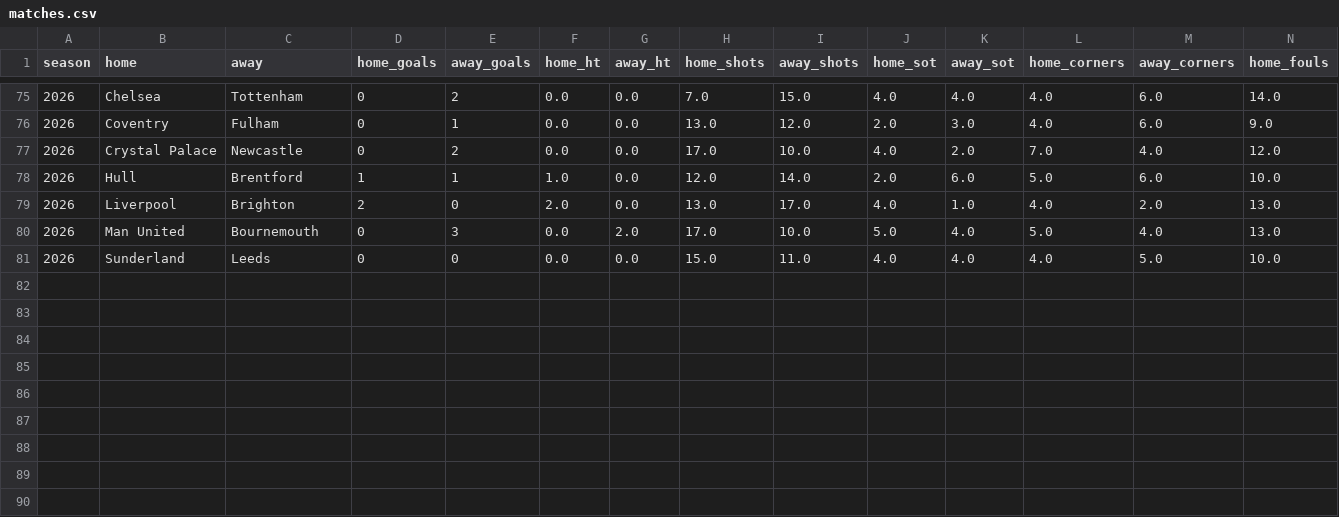
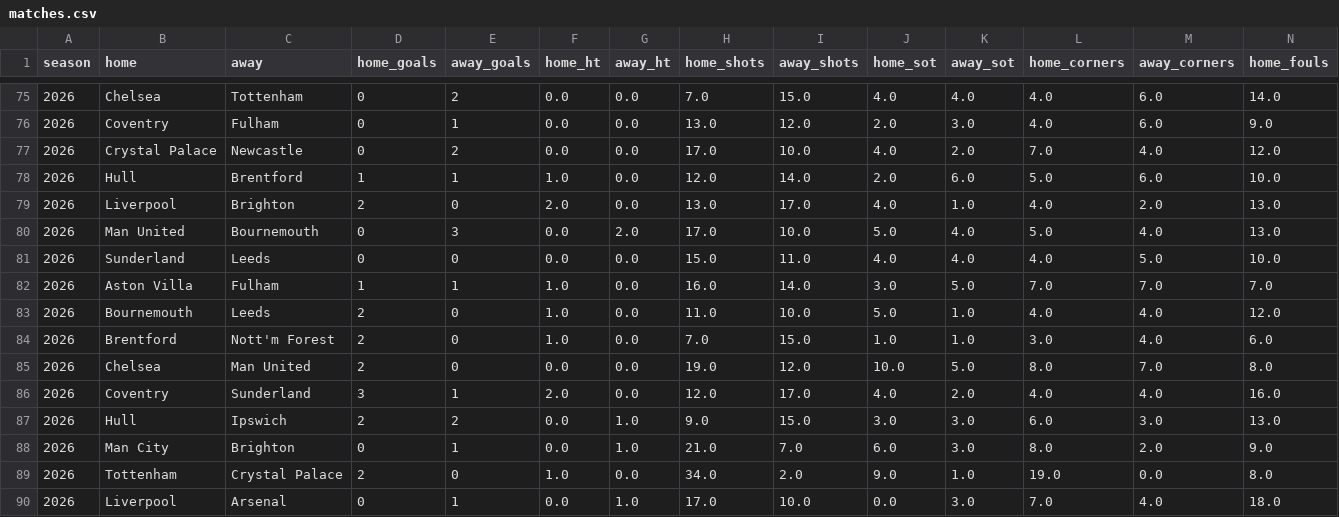
Before and after one commit to prhoguns/barcelona-player-progress-europe-benchmark, a CSV file: data/current/premier-league/matches.csv, drawn as a sheet; only a part is shown, gaps mark what is left out; rows hold the shown columns only; the diff names each change by its address in the sheet, - before the commit and + after, or states it on an @@ line.

```diff
--- a/data/current/premier-league/matches.csv
+++ b/data/current/premier-league/matches.csv
+row 82: 2026 | Aston Villa | Fulham | 1 | 1 | 1.0 | 0.0 | 16.0 | 14.0 | 3.0 | 5.0 | 7.0 | 7.0 | 7.0
+row 83: 2026 | Bournemouth | Leeds | 2 | 0 | 1.0 | 0.0 | 11.0 | 10.0 | 5.0 | 1.0 | 4.0 | 4.0 | 12.0
+row 84: 2026 | Brentford | Nott'm Forest | 2 | 0 | 1.0 | 0.0 | 7.0 | 15.0 | 1.0 | 1.0 | 3.0 | 4.0 | 6.0
+row 85: 2026 | Chelsea | Man United | 2 | 0 | 0.0 | 0.0 | 19.0 | 12.0 | 10.0 | 5.0 | 8.0 | 7.0 | 8.0
+row 86: 2026 | Coventry | Sunderland | 3 | 1 | 2.0 | 0.0 | 12.0 | 17.0 | 4.0 | 2.0 | 4.0 | 4.0 | 16.0
+row 87: 2026 | Hull | Ipswich | 2 | 2 | 0.0 | 1.0 | 9.0 | 15.0 | 3.0 | 3.0 | 6.0 | 3.0 | 13.0
+row 88: 2026 | Man City | Brighton | 0 | 1 | 0.0 | 1.0 | 21.0 | 7.0 | 6.0 | 3.0 | 8.0 | 2.0 | 9.0
+row 89: 2026 | Tottenham | Crystal Palace | 2 | 0 | 1.0 | 0.0 | 34.0 | 2.0 | 9.0 | 1.0 | 19.0 | 0.0 | 8.0
+row 90: 2026 | Liverpool | Arsenal | 0 | 1 | 0.0 | 1.0 | 17.0 | 10.0 | 0.0 | 3.0 | 7.0 | 4.0 | 18.0
```
Also changed, not shown: data/current/forecast_archive.csv, data/current/la-liga/matches.csv, 12 other files.
